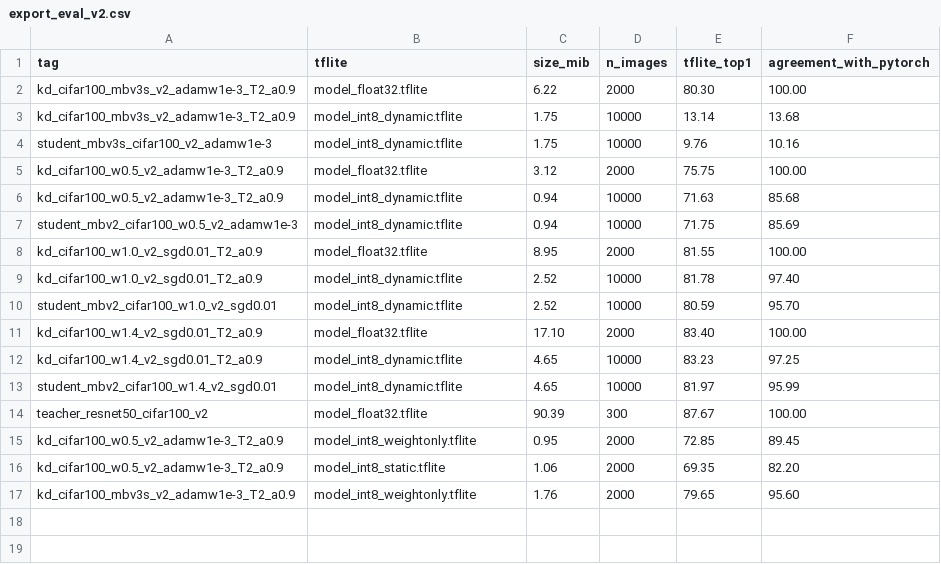
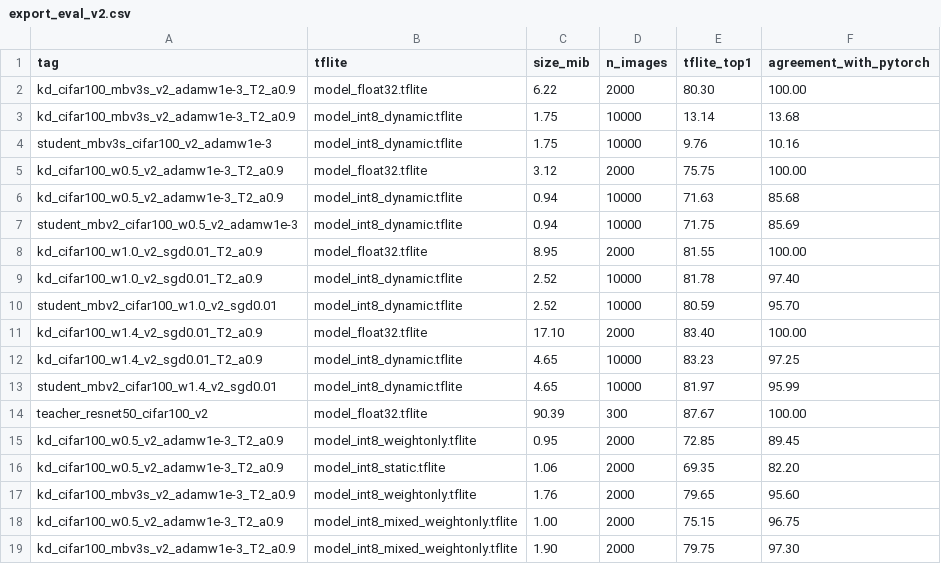
Before and after one commit to PSKprem/kd-ondevice-image-classification, a CSV file: results/export_eval_v2.csv, drawn as a sheet; the diff names each change by its address in the sheet, - before the commit and + after, or states it on an @@ line.

Commit message:
INT8 diagnosis (depthwise layers) and mixed recipe fix; diag_quant.py

```diff
--- a/results/export_eval_v2.csv
+++ b/results/export_eval_v2.csv
+row 18: kd_cifar100_w0.5_v2_adamw1e-3_T2_a0.9 | model_int8_mixed_weightonly.tflite | 1.00 | 2000 | 75.15 | 96.75
+row 19: kd_cifar100_mbv3s_v2_adamw1e-3_T2_a0.9 | model_int8_mixed_weightonly.tflite | 1.90 | 2000 | 79.75 | 97.30
```
Also changed, not shown: 4 other files.
